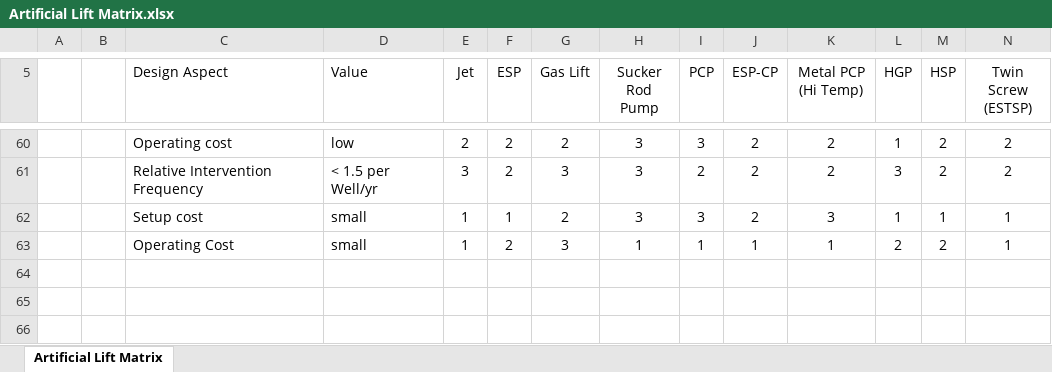
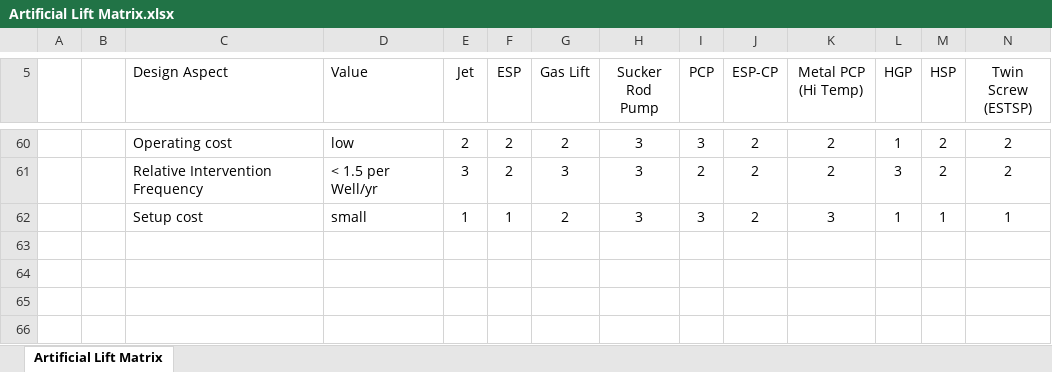
Before and after one commit to f0nzie/artificial_lift_matrix, an Excel workbook: inst/extdata/Artificial Lift Matrix.xlsx, sheet Artificial Lift Matrix, drawn as a sheet; only a part is shown, gaps mark what is left out; values as stored, in another font and other column widths than the file's, no borders; removed rows and columns are numbered as before the commit, all else as after; rows hold the shown columns only; the diff names each change by its address in the sheet, - before the commit and + after, or states it on an @@ line.

```diff
--- a/inst/extdata/Artificial Lift Matrix.xlsx (sheet Artificial Lift Matrix)
+++ b/inst/extdata/Artificial Lift Matrix.xlsx (sheet Artificial Lift Matrix)
-row 63:  |  | Operating Cost | small | 1 | 2 | 3 | 1 | 1 | 1 | 1 | 2 | 2 | 1
+row 63: (empty)
```
Also changed, not shown: inst/extdata/al_matrix_tidy.xlsx, 2 other files.
